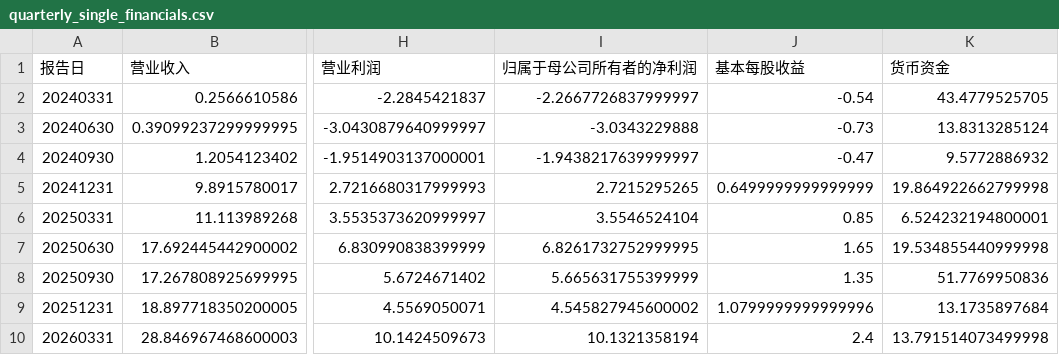
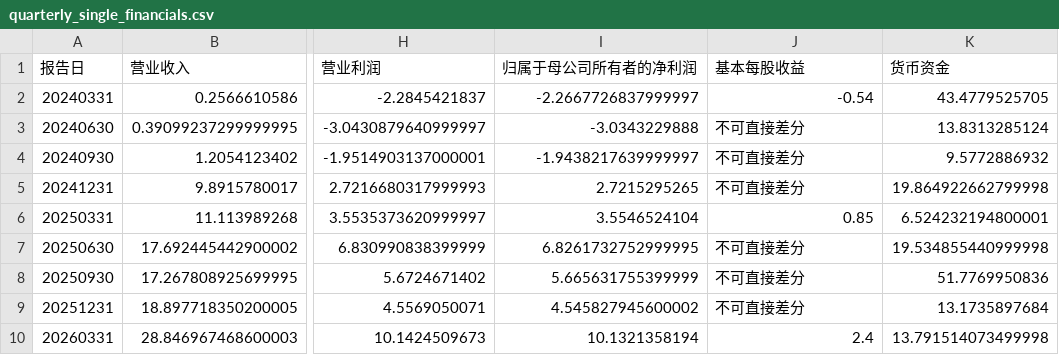
Before and after one commit to teazean/invest-research-site, a CSV file: site/research/公司研究/寒武纪（688256.SH）调研/csv/quarterly_single_financials.csv, drawn as a sheet; only a part is shown, gaps mark what is left out; the diff names each change by its address in the sheet, - before the commit and + after, or states it on an @@ line.

```diff
--- a/site/research/公司研究/寒武纪（688256.SH）调研/csv/quarterly_single_financials.csv
+++ b/site/research/公司研究/寒武纪（688256.SH）调研/csv/quarterly_single_financials.csv
-J3 (基本每股收益): -0.73
+J3 (基本每股收益): 不可直接差分
-J4 (基本每股收益): -0.47
+J4 (基本每股收益): 不可直接差分
-J5 (基本每股收益): 0.6499999999999999
+J5 (基本每股收益): 不可直接差分
-J7 (基本每股收益): 1.65
+J7 (基本每股收益): 不可直接差分
-J8 (基本每股收益): 1.35
+J8 (基本每股收益): 不可直接差分
-J9 (基本每股收益): 1.0799999999999996
+J9 (基本每股收益): 不可直接差分
```
Also changed, not shown: site/research/公司研究/寒武纪（688256.SH）调研/csv/产品代际路线图.csv, site/research/公司研究/寒武纪（688256.SH）调研/csv/技术壁垒证据.csv, 19 other files.
